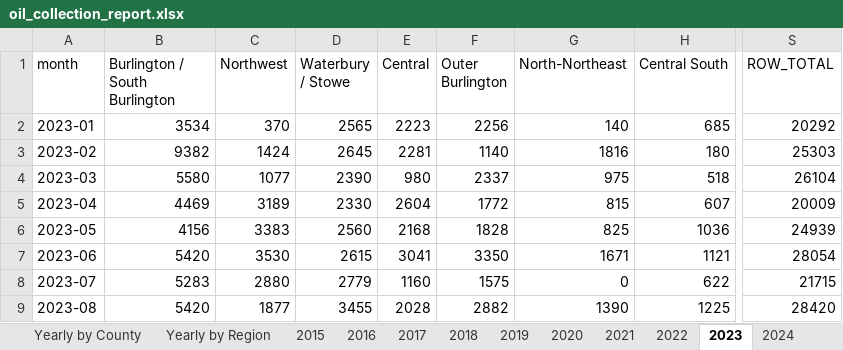
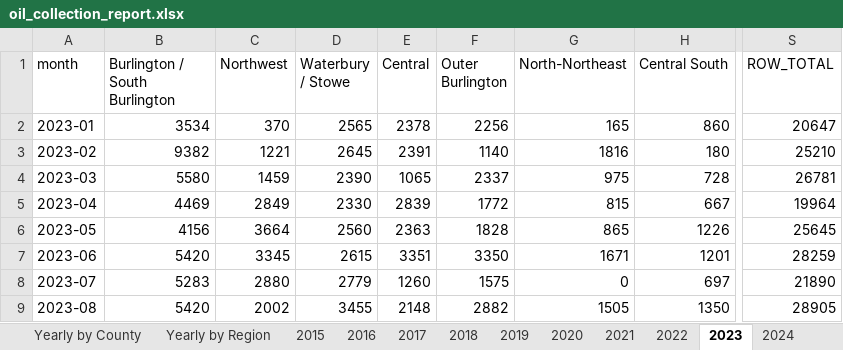
Before and after one commit to burnssargent-eng/blackbear_dashboard, an Excel workbook: oil_collection_report.xlsx, sheet 2023, drawn as a sheet; only a part is shown, gaps mark what is left out; values as stored, in another font and other column widths than the file's, no borders; the diff covers the shown part only; the diff names each change by its address in the sheet, - before the commit and + after, or states it on an @@ line.

```diff
--- a/oil_collection_report.xlsx (sheet 2023)
+++ b/oil_collection_report.xlsx (sheet 2023)
-E2 (Central): 2223
+E2 (Central): 2378
-G2 (North-Northeast): 140
+G2 (North-Northeast): 165
-H2 (Central South): 685
+H2 (Central South): 860
-S2 (ROW_TOTAL): 20292
+S2 (ROW_TOTAL): 20647
-C3 (Northwest): 1424
+C3 (Northwest): 1221
-E3 (Central): 2281
+E3 (Central): 2391
-S3 (ROW_TOTAL): 25303
+S3 (ROW_TOTAL): 25210
-C4 (Northwest): 1077
+C4 (Northwest): 1459
-E4 (Central): 980
+E4 (Central): 1065
-H4 (Central South): 518
+H4 (Central South): 728
-S4 (ROW_TOTAL): 26104
+S4 (ROW_TOTAL): 26781
-C5 (Northwest): 3189
+C5 (Northwest): 2849
-E5 (Central): 2604
+E5 (Central): 2839
-H5 (Central South): 607
+H5 (Central South): 667
-S5 (ROW_TOTAL): 20009
+S5 (ROW_TOTAL): 19964
-C6 (Northwest): 3383
+C6 (Northwest): 3664
-E6 (Central): 2168
+E6 (Central): 2363
-G6 (North-Northeast): 825
+G6 (North-Northeast): 865
-H6 (Central South): 1036
+H6 (Central South): 1226
-S6 (ROW_TOTAL): 24939
+S6 (ROW_TOTAL): 25645
-C7 (Northwest): 3530
+C7 (Northwest): 3345
-E7 (Central): 3041
+E7 (Central): 3351
-H7 (Central South): 1121
+H7 (Central South): 1201
-S7 (ROW_TOTAL): 28054
+S7 (ROW_TOTAL): 28259
-E8 (Central): 1160
+E8 (Central): 1260
-H8 (Central South): 622
+H8 (Central South): 697
-S8 (ROW_TOTAL): 21715
+S8 (ROW_TOTAL): 21890
-C9 (Northwest): 1877
+C9 (Northwest): 2002
-E9 (Central): 2028
+E9 (Central): 2148
-G9 (North-Northeast): 1390
+G9 (North-Northeast): 1505
-H9 (Central South): 1225
+H9 (Central South): 1350
-S9 (ROW_TOTAL): 28420
+S9 (ROW_TOTAL): 28905
```
Also changed, not shown: 20 edited cells elsewhere in this sheet, sheet Monthly by Region, sheet Northwest, sheet Central, sheet Central South, sheet Yearly by Region, sheet 2025, 12 more sheets, 5 other files.
